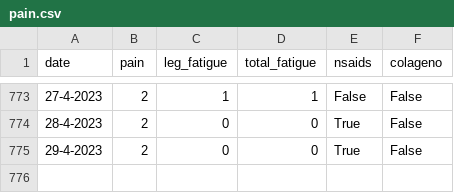
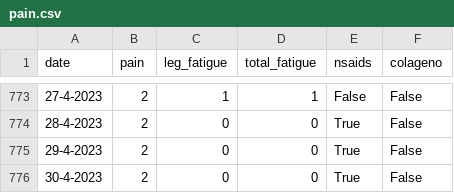
Before and after one commit to cmougan/knee, a CSV file: data/pain.csv, drawn as a sheet; only a part is shown, gaps mark what is left out.

```diff
--- a/data/pain.csv
+++ b/data/pain.csv
@@ -775 +775,2 @@ date,pain, leg_fatigue, total_fatigue, nsaids, colageno
 29-4-2023, 2, 0, 0, True, False
+30-4-2023, 2, 0, 0, True, False
```
Also changed, not shown: data/sport.csv, 1 other file.
